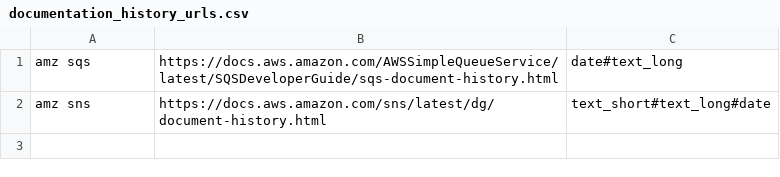
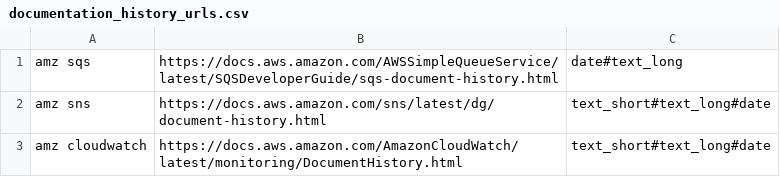
Before and after one commit to wirsel/aws_public, a CSV file: documentation_history/documentation_history_urls.csv, drawn as a sheet.

Commit message:
Update documentation_history_urls.csv

```diff
--- a/documentation_history/documentation_history_urls.csv
+++ b/documentation_history/documentation_history_urls.csv
@@ -2 +2,2 @@ amz sqs|https://docs.aws.amazon.com/AWSSimpleQueueService/latest/SQSDeveloperGui
 amz sns|https://docs.aws.amazon.com/sns/latest/dg/document-history.html|text_short#text_long#date
+amz cloudwatch|https://docs.aws.amazon.com/AmazonCloudWatch/latest/monitoring/DocumentHistory.html|text_short#text_long#date
```
